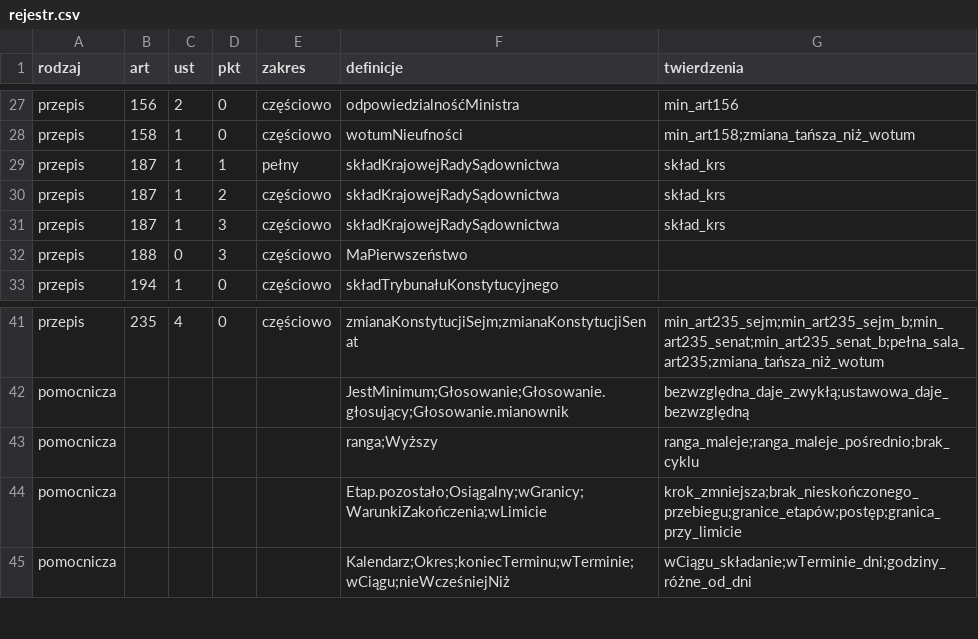
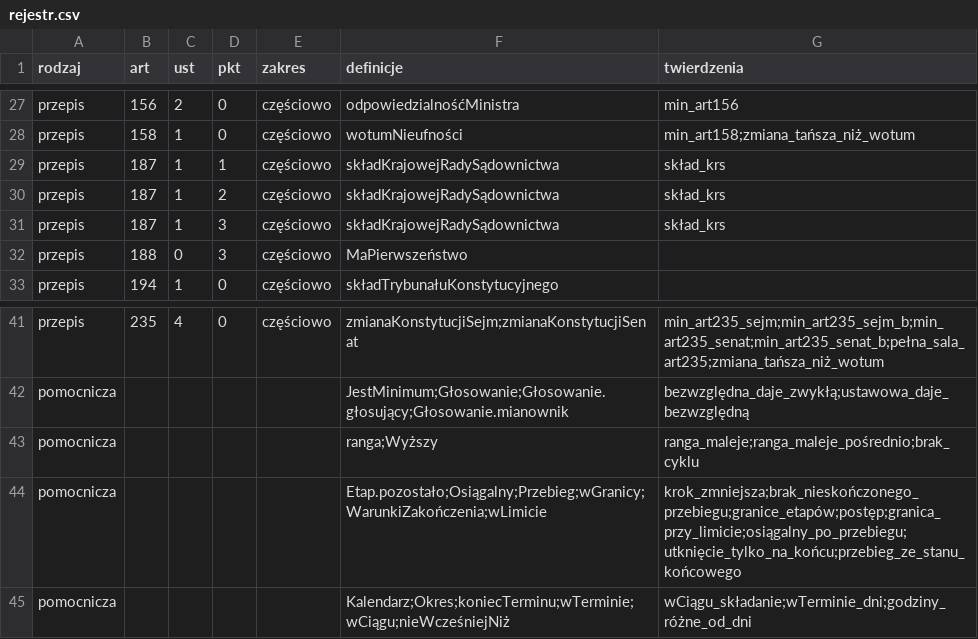
Before and after one commit to PolskaProgramowalna/Konstytucja, a CSV file: LEAN/dane/rejestr.csv, drawn as a sheet; only a part is shown, gaps mark what is left out.

```diff
--- a/LEAN/dane/rejestr.csv
+++ b/LEAN/dane/rejestr.csv
@@ -28,3 +28,3 @@ przepis,156,2,0,częściowo,odpowiedzialnośćMinistra,min_art156
 przepis,158,1,0,częściowo,wotumNieufności,min_art158;zmiana_tańsza_niż_wotum
-przepis,187,1,1,pełny,składKrajowejRadySądownictwa,skład_krs
+przepis,187,1,1,częściowo,składKrajowejRadySądownictwa,skład_krs
 przepis,187,1,2,częściowo,składKrajowejRadySądownictwa,skład_krs
@@ -43,3 +43,3 @@ pomocnicza,,,,,JestMinimum;Głosowanie;Głosowanie.głosujący;Głosowanie.miano
 pomocnicza,,,,,ranga;Wyższy,ranga_maleje;ranga_maleje_pośrednio;brak_cyklu
-pomocnicza,,,,,Etap.pozostało;Osiągalny;wGranicy;WarunkiZakończenia;wLimicie,krok_zmniejsza;brak_nieskończonego_przebiegu;granice_etapów;postęp;granica_przy_limicie
+pomocnicza,,,,,Etap.pozostało;Osiągalny;Przebieg;wGranicy;WarunkiZakończenia;wLimicie,krok_zmniejsza;brak_nieskończonego_przebiegu;granice_etapów;postęp;granica_przy_limicie;osiągalny_po_przebiegu;utknięcie_tylko_na_końcu;przebieg_ze_stanu_końcowego
 pomocnicza,,,,,Kalendarz;Okres;koniecTerminu;wTerminie;wCiągu;nieWcześniejNiż,wCiągu_składanie;wTerminie_dni;godziny_różne_od_dni
```
Also changed, not shown: LEAN/dane/pokrycie_przepisy.csv, 10 other files.
